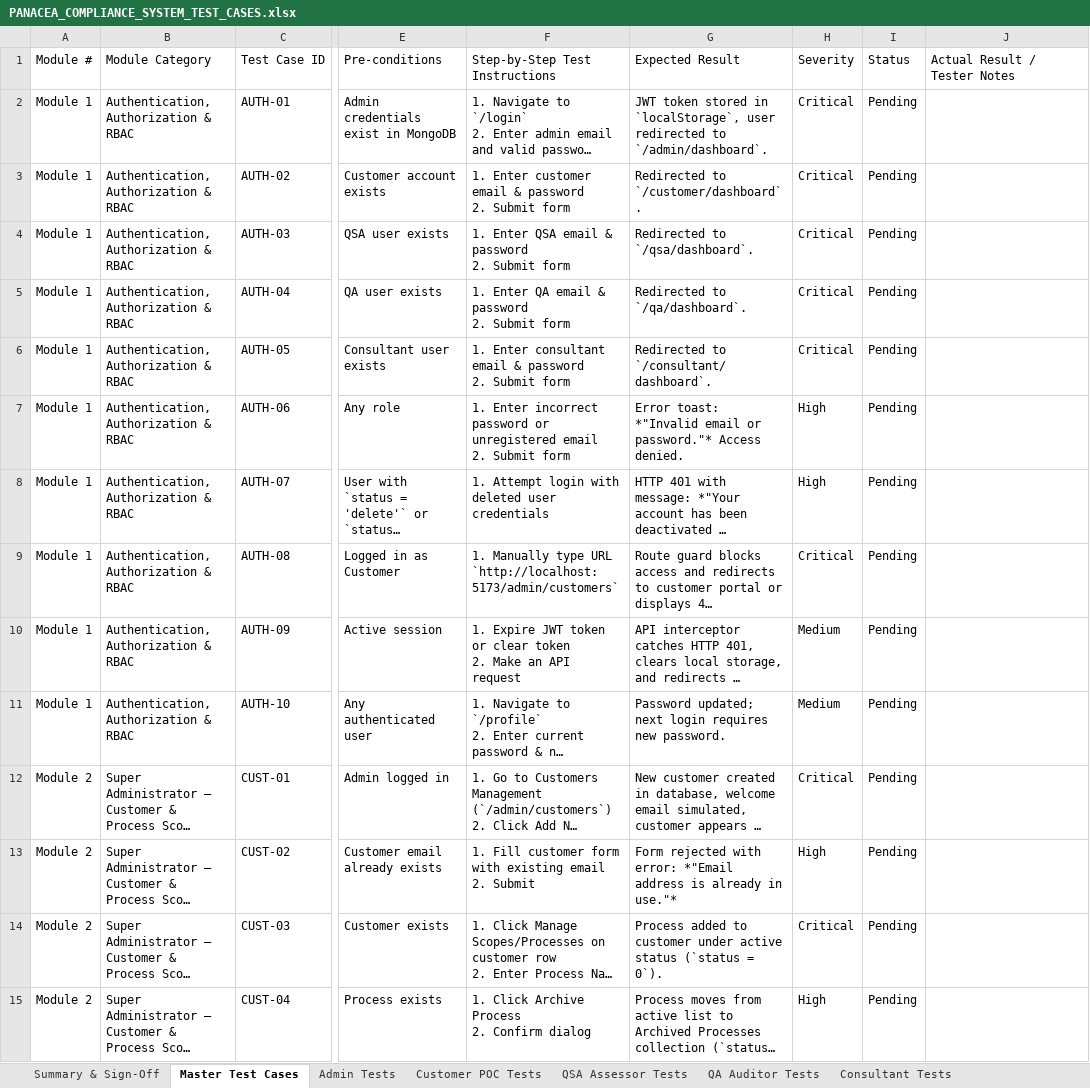
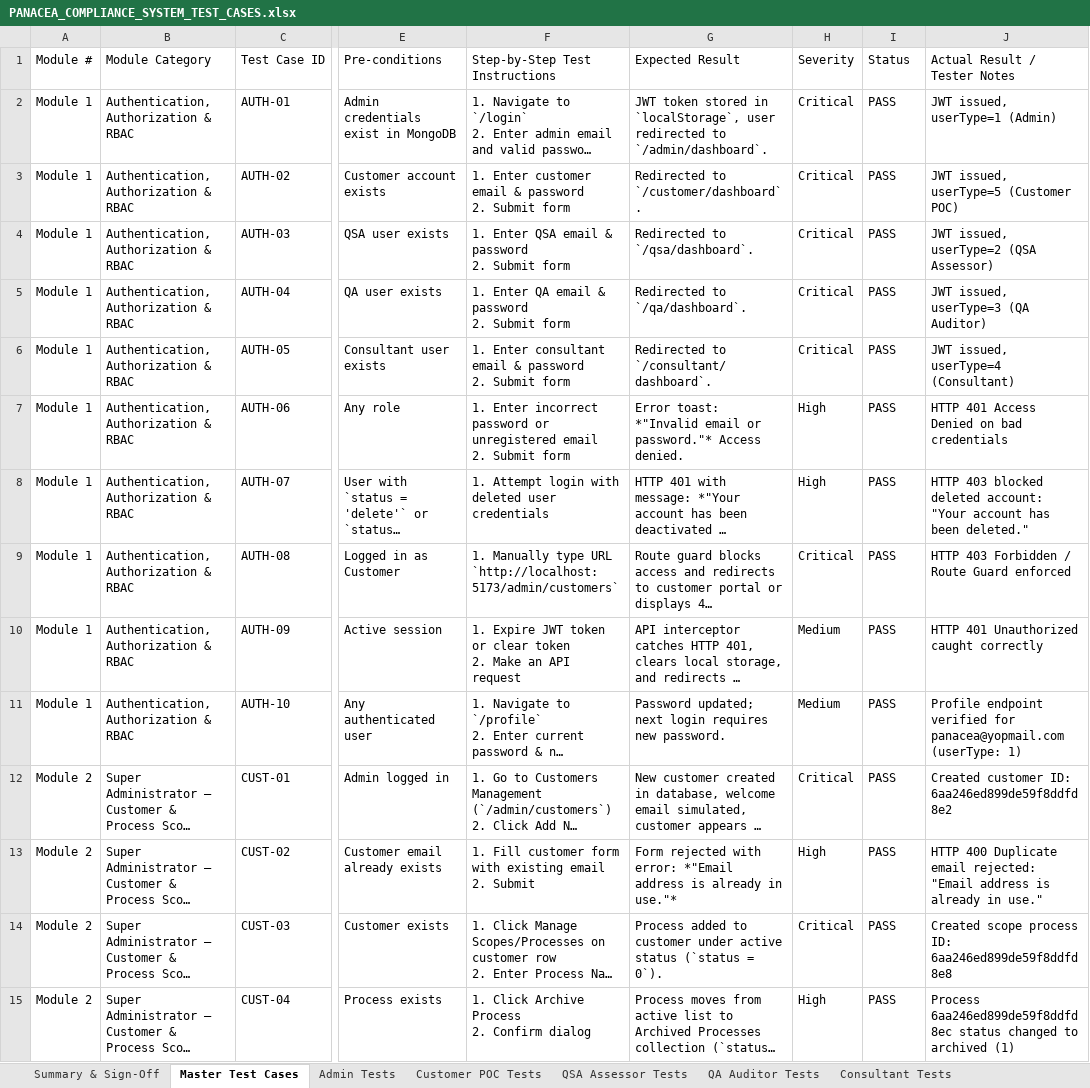
Before and after one commit to radpretation/Mern-Project, an Excel workbook: PANACEA_COMPLIANCE_SYSTEM_TEST_CASES.xlsx, sheet Master Test Cases, drawn as a sheet; only a part is shown, gaps mark what is left out; long unchanged cells end in …; values as stored, in another font and other column widths than the file's, no cell formats; the diff covers the shown part only; the diff names each change by its address in the sheet, - before the commit and + after, or states it on an @@ line.

```diff
--- a/PANACEA_COMPLIANCE_SYSTEM_TEST_CASES.xlsx (sheet Master Test Cases)
+++ b/PANACEA_COMPLIANCE_SYSTEM_TEST_CASES.xlsx (sheet Master Test Cases)
-I2:I15 (Status): Pending
+I2:I15 (Status): PASS
-J2 (Actual Result / Tester Notes): (empty)
+J2 (Actual Result / Tester Notes): JWT issued, userType=1 (Admin)
-J3 (Actual Result / Tester Notes): (empty)
+J3 (Actual Result / Tester Notes): JWT issued, userType=5 (Customer POC)
-J4 (Actual Result / Tester Notes): (empty)
+J4 (Actual Result / Tester Notes): JWT issued, userType=2 (QSA Assessor)
-J5 (Actual Result / Tester Notes): (empty)
+J5 (Actual Result / Tester Notes): JWT issued, userType=3 (QA Auditor)
-J6 (Actual Result / Tester Notes): (empty)
+J6 (Actual Result / Tester Notes): JWT issued, userType=4 (Consultant)
-J7 (Actual Result / Tester Notes): (empty)
+J7 (Actual Result / Tester Notes): HTTP 401 Access Denied on bad credentials
-J8 (Actual Result / Tester Notes): (empty)
+J8 (Actual Result / Tester Notes): HTTP 403 blocked deleted account: "Your account has been deleted."
-J9 (Actual Result / Tester Notes): (empty)
+J9 (Actual Result / Tester Notes): HTTP 403 Forbidden / Route Guard enforced
-J10 (Actual Result / Tester Notes): (empty)
+J10 (Actual Result / Tester Notes): HTTP 401 Unauthorized caught correctly
-J11 (Actual Result / Tester Notes): (empty)
+J11 (Actual Result / Tester Notes): Profile endpoint verified for panacea@yopmail.com (userType: 1)
-J12 (Actual Result / Tester Notes): (empty)
+J12 (Actual Result / Tester Notes): Created customer ID: 6aa246ed899de59f8ddfd8e2
-J13 (Actual Result / Tester Notes): (empty)
+J13 (Actual Result / Tester Notes): HTTP 400 Duplicate email rejected: "Email address is already in use."
-J14 (Actual Result / Tester Notes): (empty)
+J14 (Actual Result / Tester Notes): Created scope process ID: 6aa246ed899de59f8ddfd8e8
-J15 (Actual Result / Tester Notes): (empty)
+J15 (Actual Result / Tester Notes): Process 6aa246ed899de59f8ddfd8ec status changed to archived (1)
```
Also changed, not shown: 132 edited cells elsewhere in this sheet, sheet Admin Tests, sheet Filter & Security Tests, sheet Customer POC Tests, sheet QSA Assessor Tests, sheet QA Auditor Tests, sheet Summary & Sign-Off, 1 more sheet, cell formats, 21 other files.
